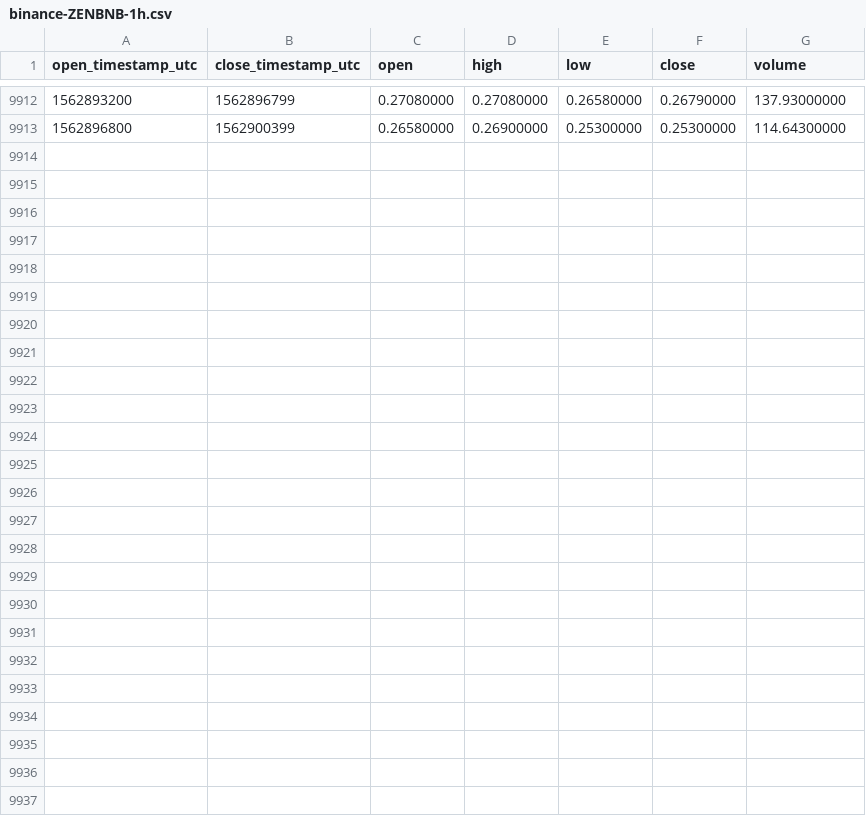
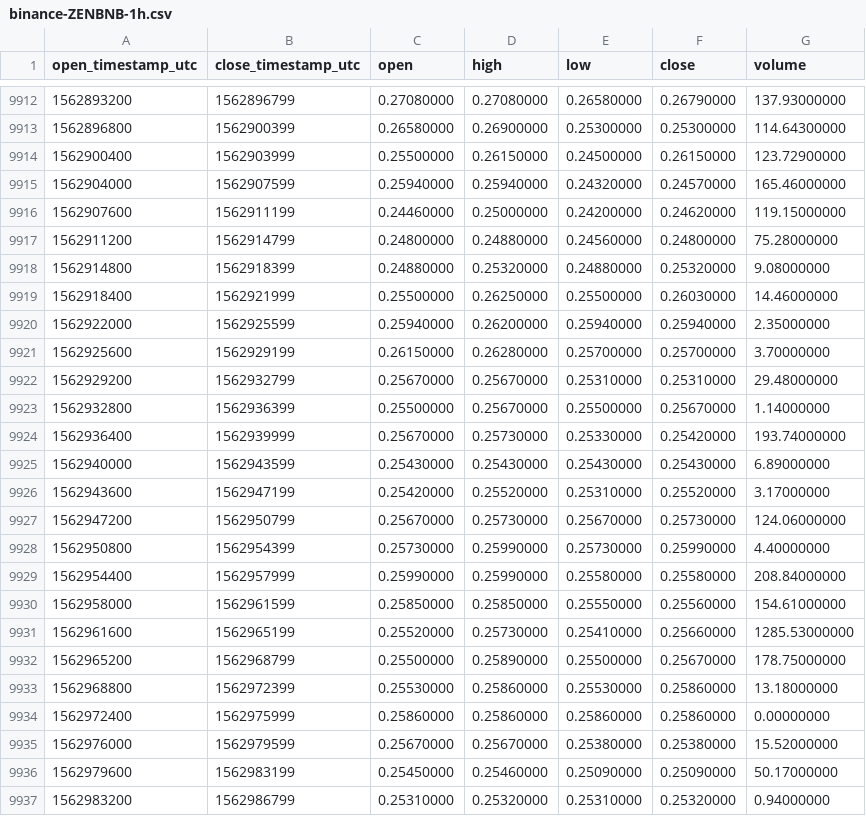
Before and after one commit to cryptobigbro/binance-ZENBNB, a CSV file: binance-ZENBNB-1h.csv, drawn as a sheet; only a part is shown, gaps mark what is left out; the diff names each change by its address in the sheet, - before the commit and + after, or states it on an @@ line.

Commit message:
Update OHLCV data.

```diff
--- a/binance-ZENBNB-1h.csv
+++ b/binance-ZENBNB-1h.csv
+row 9914: 1562900400 | 1562903999 | 0.25500000 | 0.26150000 | 0.24500000 | 0.26150000 | 123.72900000
+row 9915: 1562904000 | 1562907599 | 0.25940000 | 0.25940000 | 0.24320000 | 0.24570000 | 165.46000000
+row 9916: 1562907600 | 1562911199 | 0.24460000 | 0.25000000 | 0.24200000 | 0.24620000 | 119.15000000
+row 9917: 1562911200 | 1562914799 | 0.24800000 | 0.24880000 | 0.24560000 | 0.24800000 | 75.28000000
+row 9918: 1562914800 | 1562918399 | 0.24880000 | 0.25320000 | 0.24880000 | 0.25320000 | 9.08000000
+row 9919: 1562918400 | 1562921999 | 0.25500000 | 0.26250000 | 0.25500000 | 0.26030000 | 14.46000000
+row 9920: 1562922000 | 1562925599 | 0.25940000 | 0.26200000 | 0.25940000 | 0.25940000 | 2.35000000
+row 9921: 1562925600 | 1562929199 | 0.26150000 | 0.26280000 | 0.25700000 | 0.25700000 | 3.70000000
+row 9922: 1562929200 | 1562932799 | 0.25670000 | 0.25670000 | 0.25310000 | 0.25310000 | 29.48000000
+row 9923: 1562932800 | 1562936399 | 0.25500000 | 0.25670000 | 0.25500000 | 0.25670000 | 1.14000000
+row 9924: 1562936400 | 1562939999 | 0.25670000 | 0.25730000 | 0.25330000 | 0.25420000 | 193.74000000
+row 9925: 1562940000 | 1562943599 | 0.25430000 | 0.25430000 | 0.25430000 | 0.25430000 | 6.89000000
+row 9926: 1562943600 | 1562947199 | 0.25420000 | 0.25520000 | 0.25310000 | 0.25520000 | 3.17000000
+row 9927: 1562947200 | 1562950799 | 0.25670000 | 0.25730000 | 0.25670000 | 0.25730000 | 124.06000000
+row 9928: 1562950800 | 1562954399 | 0.25730000 | 0.25990000 | 0.25730000 | 0.25990000 | 4.40000000
+row 9929: 1562954400 | 1562957999 | 0.25990000 | 0.25990000 | 0.25580000 | 0.25580000 | 208.84000000
+row 9930: 1562958000 | 1562961599 | 0.25850000 | 0.25850000 | 0.25550000 | 0.25560000 | 154.61000000
+row 9931: 1562961600 | 1562965199 | 0.25520000 | 0.25730000 | 0.25410000 | 0.25660000 | 1285.53000000
+row 9932: 1562965200 | 1562968799 | 0.25500000 | 0.25890000 | 0.25500000 | 0.25670000 | 178.75000000
+row 9933: 1562968800 | 1562972399 | 0.25530000 | 0.25860000 | 0.25530000 | 0.25860000 | 13.18000000
+row 9934: 1562972400 | 1562975999 | 0.25860000 | 0.25860000 | 0.25860000 | 0.25860000 | 0.00000000
+row 9935: 1562976000 | 1562979599 | 0.25670000 | 0.25670000 | 0.25380000 | 0.25380000 | 15.52000000
+row 9936: 1562979600 | 1562983199 | 0.25450000 | 0.25460000 | 0.25090000 | 0.25090000 | 50.17000000
+row 9937: 1562983200 | 1562986799 | 0.25310000 | 0.25320000 | 0.25310000 | 0.25320000 | 0.94000000
```
Also changed, not shown: binance-ZENBNB-1d.csv.
